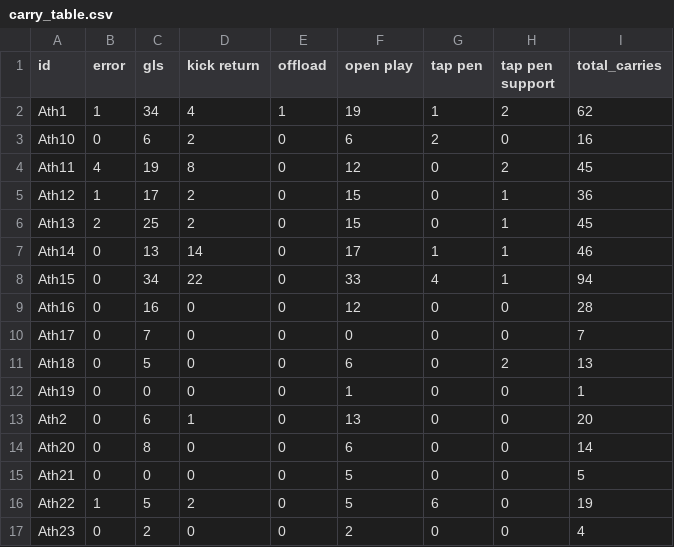
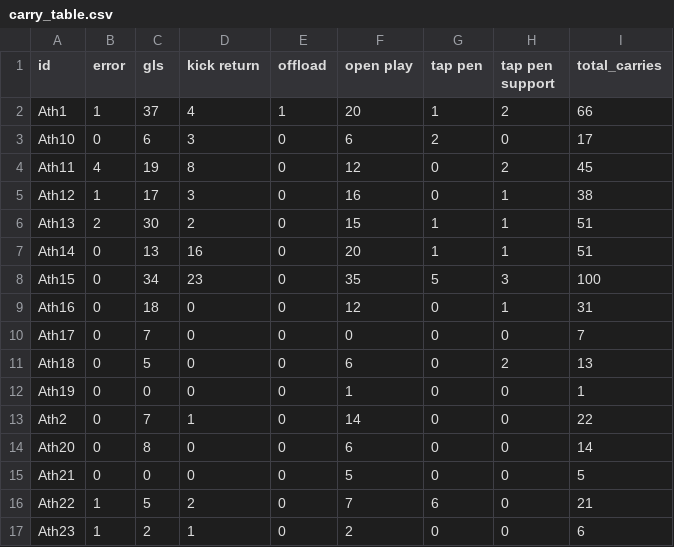
Before and after one commit to ConnorFewster/EI, a CSV file: carry_table.csv, drawn as a sheet; only a part is shown; the diff covers the shown part only.

```diff
--- a/carry_table.csv
+++ b/carry_table.csv
@@ -1,10 +1,10 @@
 id,error,gls,kick return,offload,open play,tap pen,tap pen support,total_carries
-Ath1,1,34,4,1,19,1,2,62
-Ath10,0,6,2,0,6,2,0,16
+Ath1,1,37,4,1,20,1,2,66
+Ath10,0,6,3,0,6,2,0,17
 Ath11,4,19,8,0,12,0,2,45
-Ath12,1,17,2,0,15,0,1,36
-Ath13,2,25,2,0,15,0,1,45
-Ath14,0,13,14,0,17,1,1,46
-Ath15,0,34,22,0,33,4,1,94
-Ath16,0,16,0,0,12,0,0,28
+Ath12,1,17,3,0,16,0,1,38
+Ath13,2,30,2,0,15,1,1,51
+Ath14,0,13,16,0,20,1,1,51
+Ath15,0,34,23,0,35,5,3,100
+Ath16,0,18,0,0,12,0,1,31
 Ath17,0,7,0,0,0,0,0,7
@@ -12,6 +12,6 @@ Ath18,0,5,0,0,6,0,2,13
 Ath19,0,0,0,0,1,0,0,1
-Ath2,0,6,1,0,13,0,0,20
+Ath2,0,7,1,0,14,0,0,22
 Ath20,0,8,0,0,6,0,0,14
 Ath21,0,0,0,0,5,0,0,5
-Ath22,1,5,2,0,5,6,0,19
-Ath23,0,2,0,0,2,0,0,4
+Ath22,1,5,2,0,7,6,0,21
+Ath23,1,2,1,0,2,0,0,6
```
Also changed, not shown: 1 added row and 27 edited cells elsewhere in this file, carry_summary.csv, event_data.csv, 2 other files.
